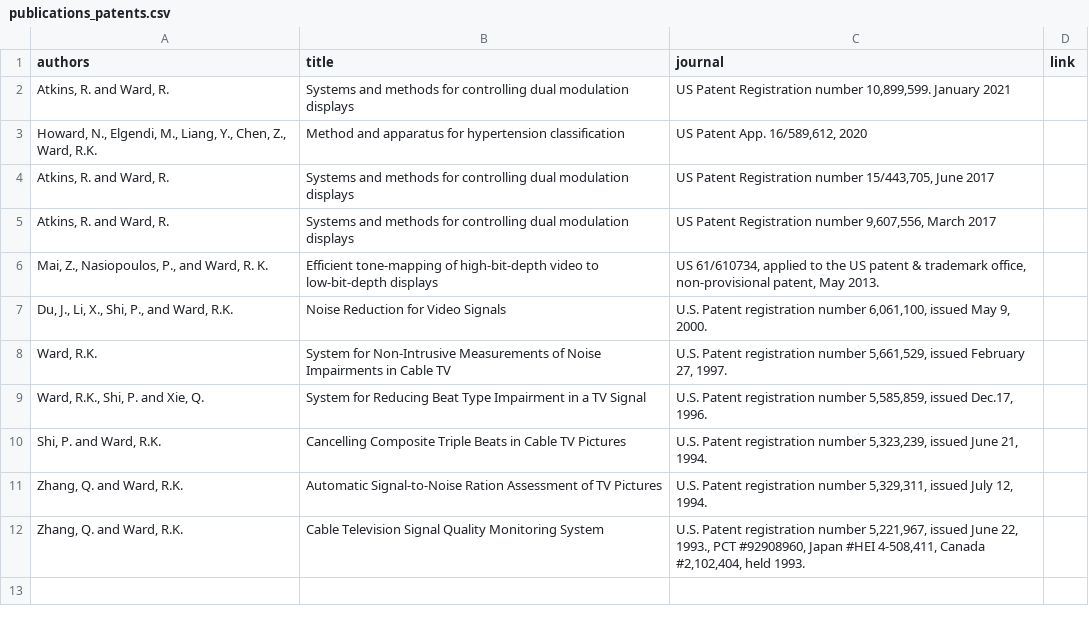
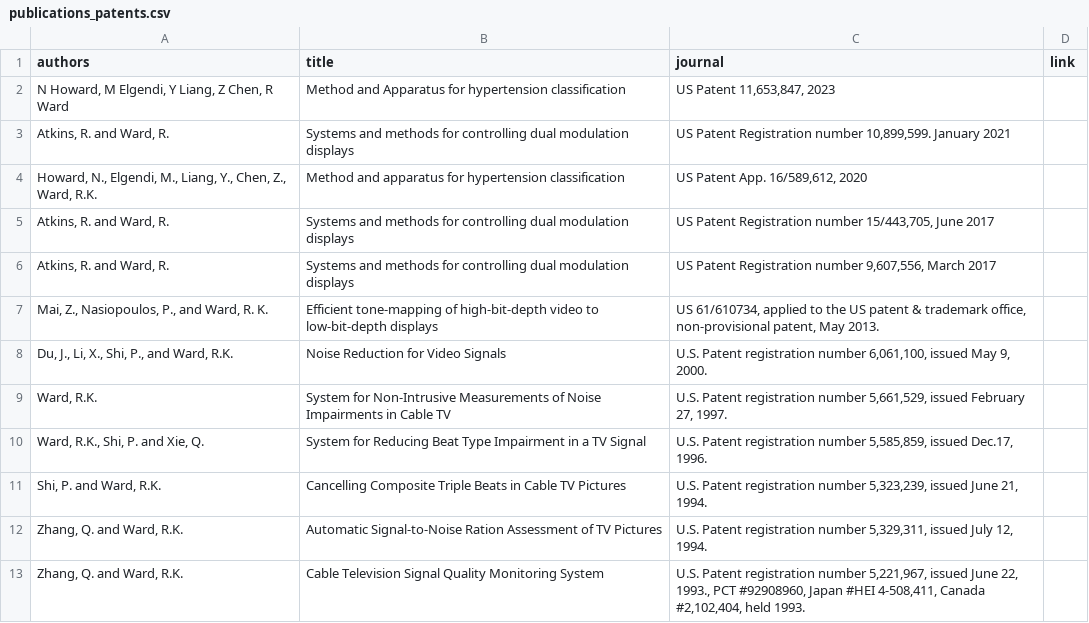
Before and after one commit to aleereza/academic-portfolio, a CSV file: website/src/data/publications_patents.csv, drawn as a sheet; the diff names each change by its address in the sheet, - before the commit and + after, or states it on an @@ line.

```diff
--- a/website/src/data/publications_patents.csv
+++ b/website/src/data/publications_patents.csv
+row 2: N Howard, M Elgendi, Y Liang, Z Chen, R Ward | Method and Apparatus for hypertension classification | US Patent 11,653,847, 2023
```
Also changed, not shown: website/src/data/publications_refereed_conferences.csv, website/src/data/publications_refereed_journals.csv, 1 other file.
